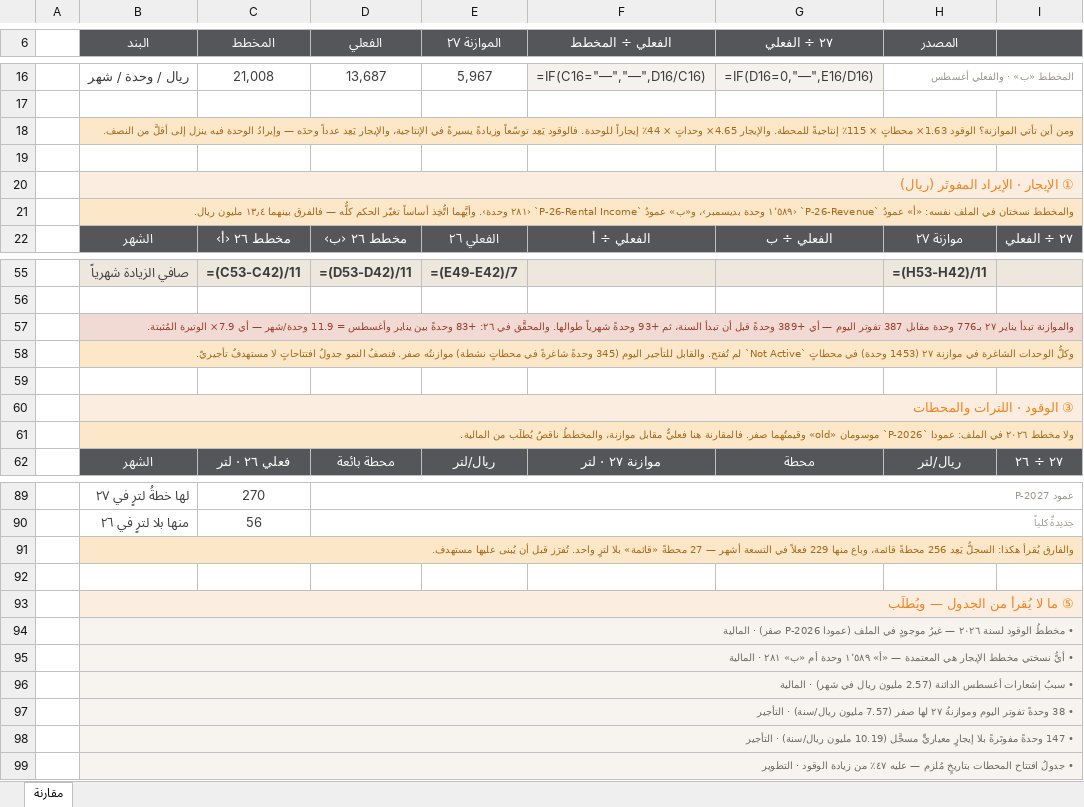
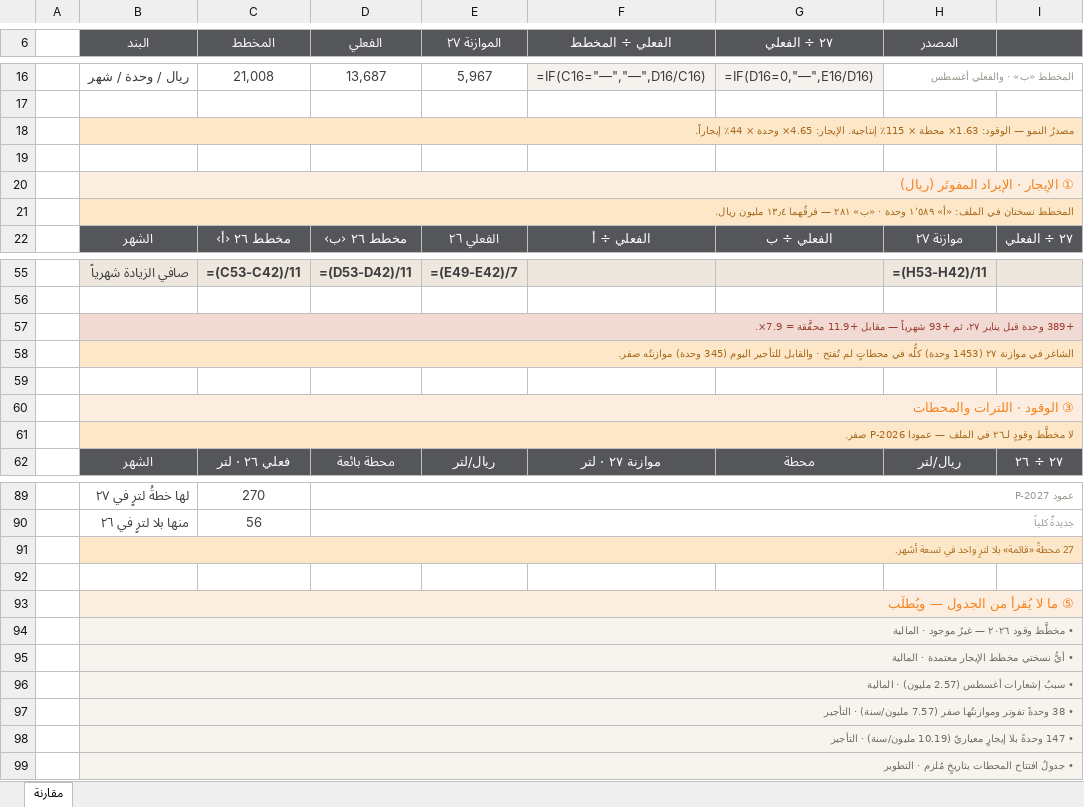
Before and after one commit to darbstations/khadija, an Excel workbook: docs/مقارنة-المخطط-والفعلي-والموازنة.xlsx, sheet مقارنة, drawn as a sheet; only a part is shown, gaps mark what is left out; values as stored, in another font and other column widths than the file's, no borders; formulas without a stored value are shown as written; the diff covers the shown part only; the diff names each change by its address in the sheet, - before the commit and + after, or states it on an @@ line.

```diff
--- a/docs/مقارنة-المخطط-والفعلي-والموازنة.xlsx (sheet مقارنة)
+++ b/docs/مقارنة-المخطط-والفعلي-والموازنة.xlsx (sheet مقارنة)
-B18 (البند): ومن أين تأتي الموازنة؟ الوقود 1.63× محطاتٍ × 115٪ إنتاجيةً للمحطة. والإيجار 4.65× وحداتٍ × 44٪ إيجاراً للوحدة. فالوقود يَعِد توسّعاً وزيادةً يسيرةً في الإنتاجية، والإيجار يَعِد عدداً وحدَه — وإيرادُ الوحدة فيه ينزل إلى أقلَّ من النصف.
+B18 (البند): مصدرُ النمو — الوقود: 1.63× محطة × 115٪ إنتاجية. الإيجار: 4.65× وحدة × 44٪ إيجاراً.
-B21 (البند): والمخطط نسختان في الملف نفسه: «أ» عمودُ `P-26-Revenue` ‹١٬٥٨٩ وحدة بديسمبر›، و«ب» عمودُ `P-26-Rental Income` ‹٢٨١ وحدة›. وأيَّهما اتُّخِذ أساساً تغيّر الحكم كلُّه — فالفرق بينهما ١٣٫٤ مليون…
+B21 (البند): المخطط نسختان في الملف: «أ» ١٬٥٨٩ وحدة · «ب» ٢٨١ — فرقُهما ١٣٫٤ مليون…
-B57 (البند): والموازنة تبدأ يناير ٢٧ بـ776 وحدة مقابل 387 تفوتر اليوم — أي +389 وحدةً قبل أن تبدأ السنة، ثم +93 وحدةً شهرياً طوالها. والمحقَّق في ٢٦: +83 وحدةً بين يناير وأغسطس = 11.9 وحدة/شهر — أي 7.9× الوتيرة المُثبتة.
+B57 (البند): +389 وحدة قبل يناير ٢٧، ثم +93 شهرياً — مقابل +11.9 محقَّقة = 7.9×.
-B58 (البند): وكلُّ الوحدات الشاغرة في موازنة ٢٧ (1453 وحدة) في محطاتٍ `Not Active` لم تُفتح. والقابل للتأجير اليوم (345 وحدةً شاغرةً في محطاتٍ نشطة) موازنتُه صفر. فنصفُ النمو جدولُ افتتاحاتٍ لا مستهدفٌ تأجيريّ.
+B58 (البند): الشاغر في موازنة ٢٧ (1453 وحدة) كلُّه في محطاتٍ لم تُفتح · والقابل للتأجير اليوم (345 وحدة) موازنتُه صفر.
-B61 (البند): ولا مخطط ٢٠٢٦ في الملف: عمودا `P-2026` موسومان «old» وقيمتُهما صفر. فالمقارنة هنا فعليٌّ مقابل موازنة، والمخططُ ناقصٌ يُطلَب من المالية.
+B61 (البند): لا مخطَّط وقودٍ لـ٢٦ في الملف — عمودا P-2026 صفر.
-B91 (البند): والفارق يُقرأ هكذا: السجلُّ يَعِد 256 محطةً قائمة، وباع منها 229 فعلاً في التسعة أشهر — 27 محطةً «قائمة» بلا لترٍ واحد. تُفرَز قبل أن يُبنى عليها مستهدف.
+B91 (البند): 27 محطةً «قائمة» بلا لترٍ واحد في تسعة أشهر.
-B94 (البند): • مخططُ الوقود لسنة ٢٠٢٦ — غيرُ موجودٍ في الملف (عمودا P-2026 صفر) · المالية
+B94 (البند): • مخطَّط وقود ٢٠٢٦ — غيرُ موجود · المالية
-B95 (البند): …مخطط الإيجار هي المعتمدة — «أ» ١٬٥٨٩ وحدة أم «ب» ٢٨١ · المالية
+B95 (البند): …مخطط الإيجار معتمدة · المالية
-B96 (البند): …إشعارات أغسطس الدائنة (2.57 مليون ريال في شهر) · المالية
+B96 (البند): …إشعارات أغسطس (2.57 مليون) · المالية
-B97 (البند): …وحدةً تفوتر اليوم وموازنةُ ٢٧ لها صفر (7.57 مليون ريال/سنة) · التأجير
+B97 (البند): …وحدةً تفوتر وموازنتُها صفر (7.57 مليون/سنة) · التأجير
-B98 (البند): …147 وحدةً مفوتَرةً بلا إيجارٍ معياريٍّ مسجَّل (10.19 مليون ريال/سنة) · التأجير
+B98 (البند): …147 وحدةً بلا إيجارٍ معياريّ (10.19 مليون/سنة) · التأجير
-B99 (البند): …بتاريخٍ مُلزم — عليه ٤٧٪ من زيادة الوقود · التطوير
+B99 (البند): …بتاريخٍ مُلزم · التطوير
```
Also changed, not shown: 2 edited cells elsewhere in this sheet, 4 other files.
